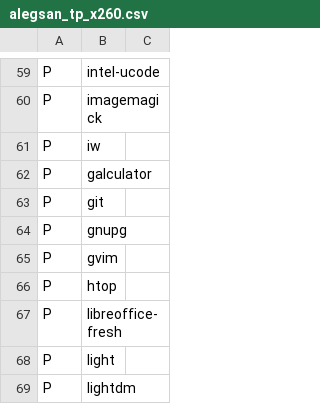
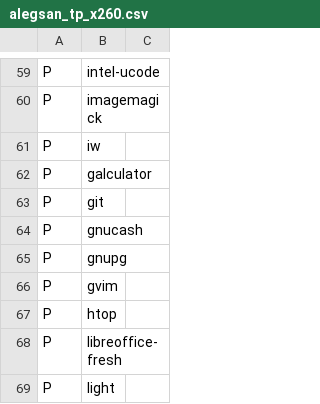
Before and after one commit to schmidtandreas/arch-install, a CSV file: configs/alegsan_tp_x260.csv, drawn as a sheet; only a part is shown, gaps mark what is left out; the shorter side is filled out with more unchanged rows.

Commit message:
configs: alegsan: add gnucash package

```diff
--- a/configs/alegsan_tp_x260.csv
+++ b/configs/alegsan_tp_x260.csv
@@ -63,2 +63,3 @@ P,galculator,
 P,git,
+P,gnucash,
 P,gnupg,
```
